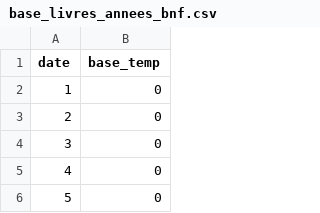
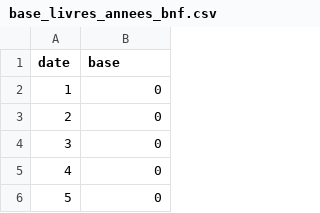
Before and after one commit to regicid/docker_gallicagram, a CSV file: gallicagram/base_livres_annees_bnf.csv, drawn as a sheet; only a part is shown; the diff names each change by its address in the sheet, - before the commit and + after, or states it on an @@ line.

```diff
--- a/gallicagram/base_livres_annees_bnf.csv
+++ b/gallicagram/base_livres_annees_bnf.csv
-B1: base_temp
+B1: base
```
Also changed, not shown: gallicagram/base_livres_annees.csv, gallicagram/base_livres_annees_numerises.csv, 5 other files.
